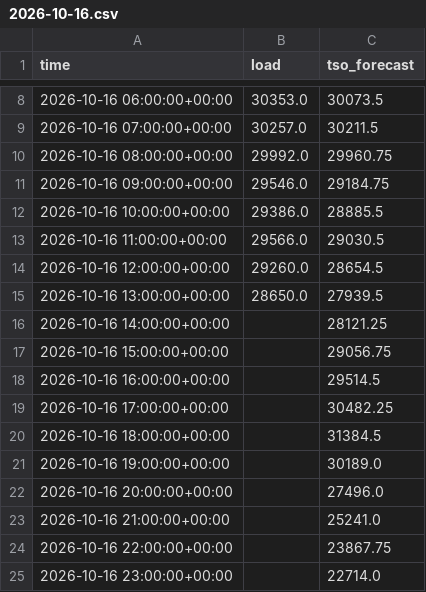
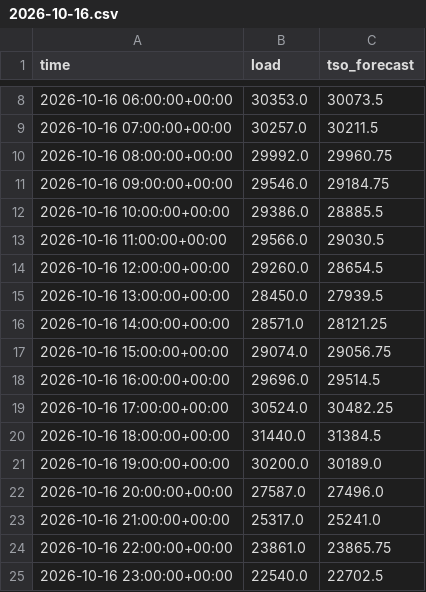
Before and after one commit to franrolotti/loadcast, a CSV file: actuals/ES/2026-10-16.csv, drawn as a sheet; only a part is shown, gaps mark what is left out.

```diff
--- a/actuals/ES/2026-10-16.csv
+++ b/actuals/ES/2026-10-16.csv
@@ -14,12 +14,12 @@ time,load,tso_forecast
 2026-10-16 12:00:00+00:00,29260.0,28654.5
-2026-10-16 13:00:00+00:00,28650.0,27939.5
-2026-10-16 14:00:00+00:00,,28121.25
-2026-10-16 15:00:00+00:00,,29056.75
-2026-10-16 16:00:00+00:00,,29514.5
-2026-10-16 17:00:00+00:00,,30482.25
-2026-10-16 18:00:00+00:00,,31384.5
-2026-10-16 19:00:00+00:00,,30189.0
-2026-10-16 20:00:00+00:00,,27496.0
-2026-10-16 21:00:00+00:00,,25241.0
-2026-10-16 22:00:00+00:00,,23867.75
-2026-10-16 23:00:00+00:00,,22714.0
+2026-10-16 13:00:00+00:00,28450.0,27939.5
+2026-10-16 14:00:00+00:00,28571.0,28121.25
+2026-10-16 15:00:00+00:00,29074.0,29056.75
+2026-10-16 16:00:00+00:00,29696.0,29514.5
+2026-10-16 17:00:00+00:00,30524.0,30482.25
+2026-10-16 18:00:00+00:00,31440.0,31384.5
+2026-10-16 19:00:00+00:00,30200.0,30189.0
+2026-10-16 20:00:00+00:00,27587.0,27496.0
+2026-10-16 21:00:00+00:00,25317.0,25241.0
+2026-10-16 22:00:00+00:00,23861.0,23865.75
+2026-10-16 23:00:00+00:00,22540.0,22702.5
```
Also changed, not shown: actuals/DE/2026-10-16.csv, actuals/DE/2026-10-17.csv, 13 other files.
